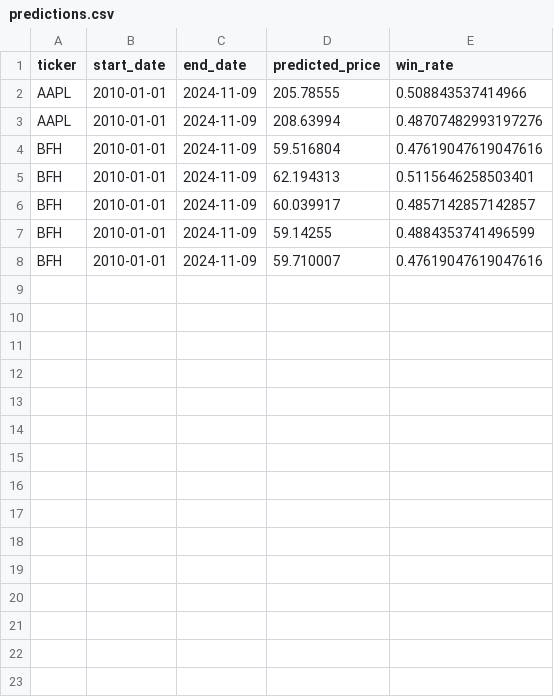
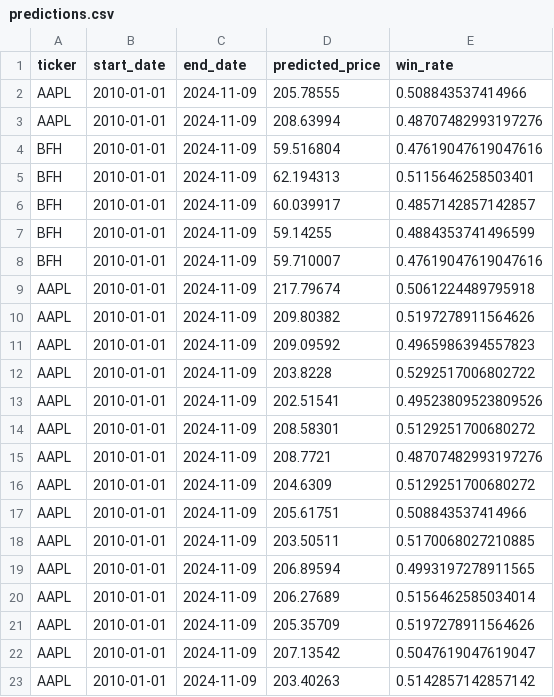
Before and after one commit to guccipepito/init, a CSV file: Predictions/predictions.csv, drawn as a sheet; the diff names each change by its address in the sheet, - before the commit and + after, or states it on an @@ line.

```diff
--- a/Predictions/predictions.csv
+++ b/Predictions/predictions.csv
+row 9: AAPL | 2010-01-01 | 2024-11-09 | 217.79674 | 0.5061224489795918
+row 10: AAPL | 2010-01-01 | 2024-11-09 | 209.80382 | 0.5197278911564626
+row 11: AAPL | 2010-01-01 | 2024-11-09 | 209.09592 | 0.4965986394557823
+row 12: AAPL | 2010-01-01 | 2024-11-09 | 203.8228 | 0.5292517006802722
+row 13: AAPL | 2010-01-01 | 2024-11-09 | 202.51541 | 0.49523809523809526
+row 14: AAPL | 2010-01-01 | 2024-11-09 | 208.58301 | 0.5129251700680272
+row 15: AAPL | 2010-01-01 | 2024-11-09 | 208.7721 | 0.48707482993197276
+row 16: AAPL | 2010-01-01 | 2024-11-09 | 204.6309 | 0.5129251700680272
+row 17: AAPL | 2010-01-01 | 2024-11-09 | 205.61751 | 0.508843537414966
+row 18: AAPL | 2010-01-01 | 2024-11-09 | 203.50511 | 0.5170068027210885
+row 19: AAPL | 2010-01-01 | 2024-11-09 | 206.89594 | 0.4993197278911565
+row 20: AAPL | 2010-01-01 | 2024-11-09 | 206.27689 | 0.5156462585034014
+row 21: AAPL | 2010-01-01 | 2024-11-09 | 205.35709 | 0.5197278911564626
+row 22: AAPL | 2010-01-01 | 2024-11-09 | 207.13542 | 0.5047619047619047
+row 23: AAPL | 2010-01-01 | 2024-11-09 | 203.40263 | 0.5142857142857142
```
Also changed, not shown: 1 other file.
